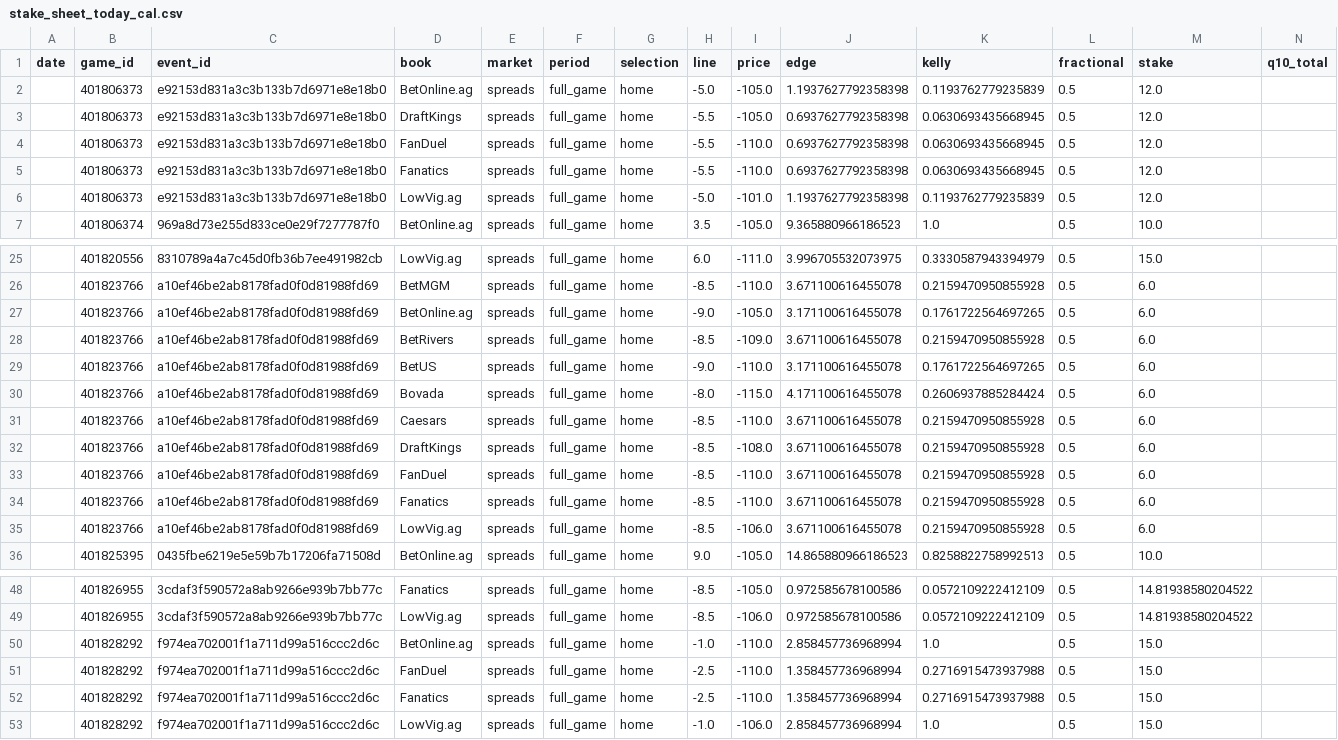
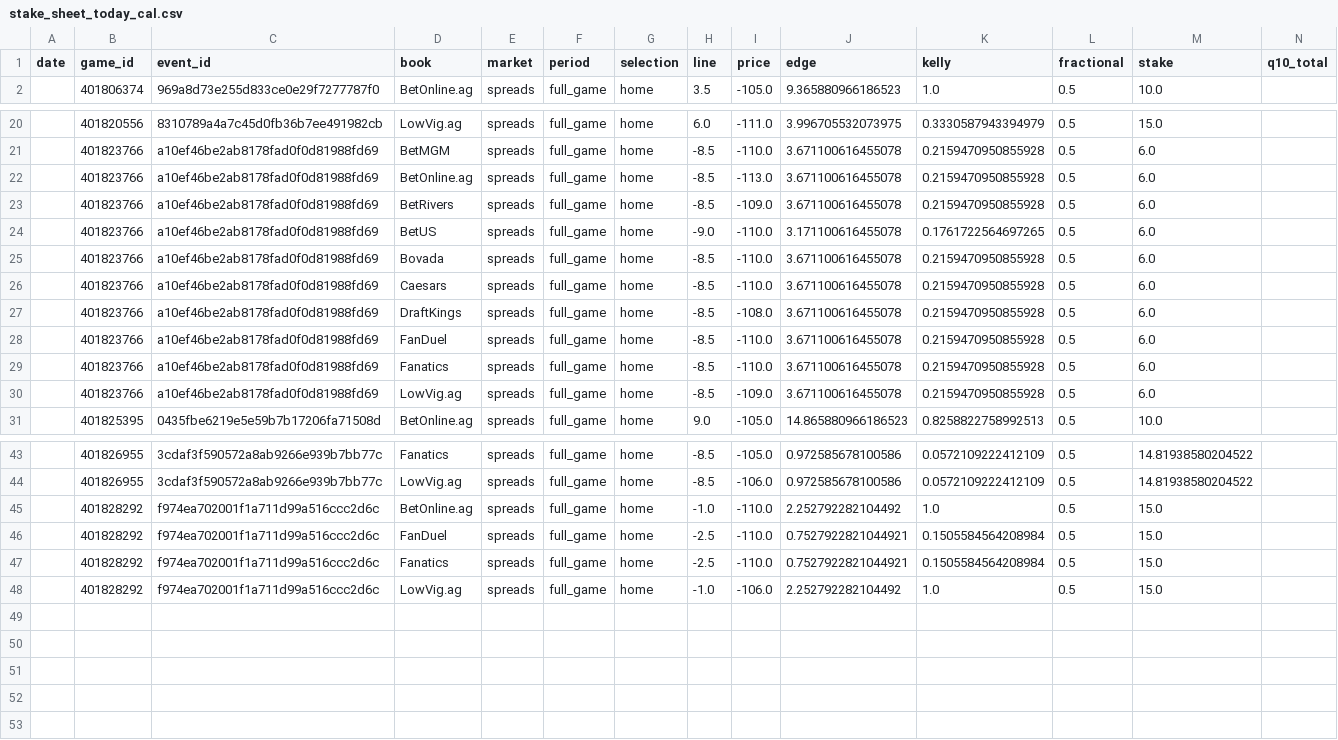
Before and after one commit to mostgood1/NCAAB, a CSV file: outputs/stake_sheet_today_cal.csv, drawn as a sheet; only a part is shown, gaps mark what is left out; removed rows and columns are numbered as before the commit, all else as after; rows hold the shown columns only; the diff covers the shown part only; the diff names each change by its address in the sheet, - before the commit and + after, or states it on an @@ line.

```diff
--- a/outputs/stake_sheet_today_cal.csv
+++ b/outputs/stake_sheet_today_cal.csv
-row 2:  | 401806373 | e92153d831a3c3b133b7d6971e8e18b0 | BetOnline.ag | spreads | full_game | home | -5.0 | -105.0 | 1.1937627792358398 | 0.1193762779235839 | 0.5 | 12.0
-row 3:  | 401806373 | e92153d831a3c3b133b7d6971e8e18b0 | DraftKings | spreads | full_game | home | -5.5 | -105.0 | 0.6937627792358398 | 0.0630693435668945 | 0.5 | 12.0
-row 4:  | 401806373 | e92153d831a3c3b133b7d6971e8e18b0 | FanDuel | spreads | full_game | home | -5.5 | -110.0 | 0.6937627792358398 | 0.0630693435668945 | 0.5 | 12.0
-row 5:  | 401806373 | e92153d831a3c3b133b7d6971e8e18b0 | Fanatics | spreads | full_game | home | -5.5 | -110.0 | 0.6937627792358398 | 0.0630693435668945 | 0.5 | 12.0
-row 6:  | 401806373 | e92153d831a3c3b133b7d6971e8e18b0 | LowVig.ag | spreads | full_game | home | -5.0 | -101.0 | 1.1937627792358398 | 0.1193762779235839 | 0.5 | 12.0
-H22 (line): -9.0
+H22 (line): -8.5
-I22 (price): -105.0
+I22 (price): -113.0
-J22 (edge): 3.171100616455078
+J22 (edge): 3.671100616455078
-K22 (kelly): 0.1761722564697265
+K22 (kelly): 0.2159470950855928
-H25 (line): -8.0
+H25 (line): -8.5
-I25 (price): -115.0
+I25 (price): -110.0
-J25 (edge): 4.171100616455078
+J25 (edge): 3.671100616455078
-K25 (kelly): 0.2606937885284424
+K25 (kelly): 0.2159470950855928
-I30 (price): -106.0
+I30 (price): -109.0
-J45 (edge): 2.858457736968994
+J45 (edge): 2.252792282104492
-J46:J47 (edge): 1.358457736968994
+J46:J47 (edge): 0.7527922821044921
-K46:K47 (kelly): 0.2716915473937988
+K46:K47 (kelly): 0.1505584564208984
-J48 (edge): 2.858457736968994
+J48 (edge): 2.252792282104492
```
Also changed, not shown: 4 edited cells elsewhere in this file, outputs/games_2025-12-03.csv, outputs/games_with_odds_2025-12-03.csv, 4 other files.
